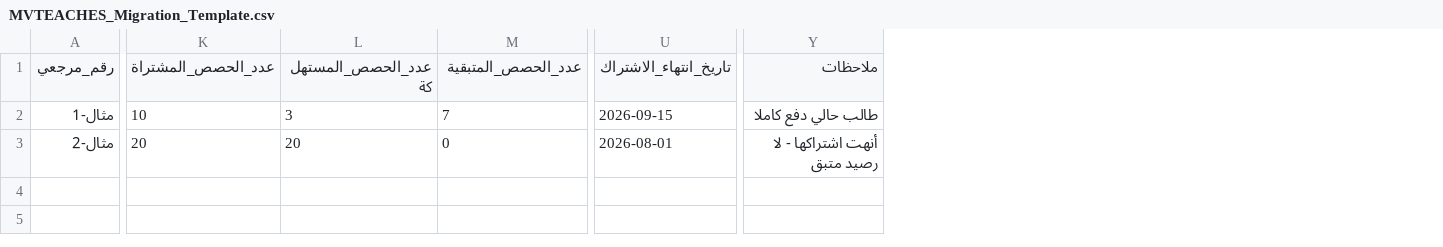
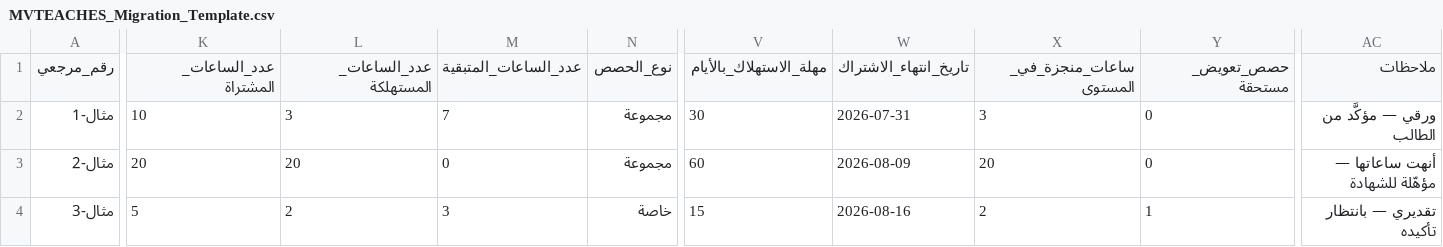
Before and after one commit to Mwotayyem/MVTEACHES_Technical, a CSV file: templates/MVTEACHES_Migration_Template.csv, drawn as a sheet; only a part is shown, gaps mark what is left out; addresses are those after the commit; rows hold the shown columns only; the diff covers the shown part only; the diff names each change by its address in the sheet, - before the commit and + after, or states it on an @@ line.

```diff
--- a/templates/MVTEACHES_Migration_Template.csv
+++ b/templates/MVTEACHES_Migration_Template.csv
+column N (نوع_الحصص), rows 2-3: مجموعة | مجموعة
+column V (مهلة_الاستهلاك_بالأيام), rows 2-3: 30 | 60
+column X (ساعات_منجزة_في_المستوى), rows 2-3: 3 | 20
+column Y (حصص_تعويض_مستحقة), rows 2-3: 0 | 0
-K1: عدد_الحصص_المشتراة
+K1: عدد_الساعات_المشتراة
-L1: عدد_الحصص_المستهلكة
+L1: عدد_الساعات_المستهلكة
-M1: عدد_الحصص_المتبقية
+M1: عدد_الساعات_المتبقية
-W2 (تاريخ_انتهاء_الاشتراك): 2026-09-15
+W2 (تاريخ_انتهاء_الاشتراك): 2026-07-31
-AC2 (ملاحظات): طالب حالي دفع كاملا
+AC2 (ملاحظات): ورقي — مؤكَّد من الطالب
-W3 (تاريخ_انتهاء_الاشتراك): 2026-08-01
+W3 (تاريخ_انتهاء_الاشتراك): 2026-08-09
-AC3 (ملاحظات): أنهت اشتراكها - لا رصيد متبق
+AC3 (ملاحظات): أنهت ساعاتها — مؤهّلة للشهادة
+row 4: مثال-3 | 5 | 2 | 3 | خاصة | 15 | 2026-08-16 | 2 | 1 | تقديري — بانتظار تأكيده
```
Also changed, not shown: 4 edited cells elsewhere in this file, 13 other files.
